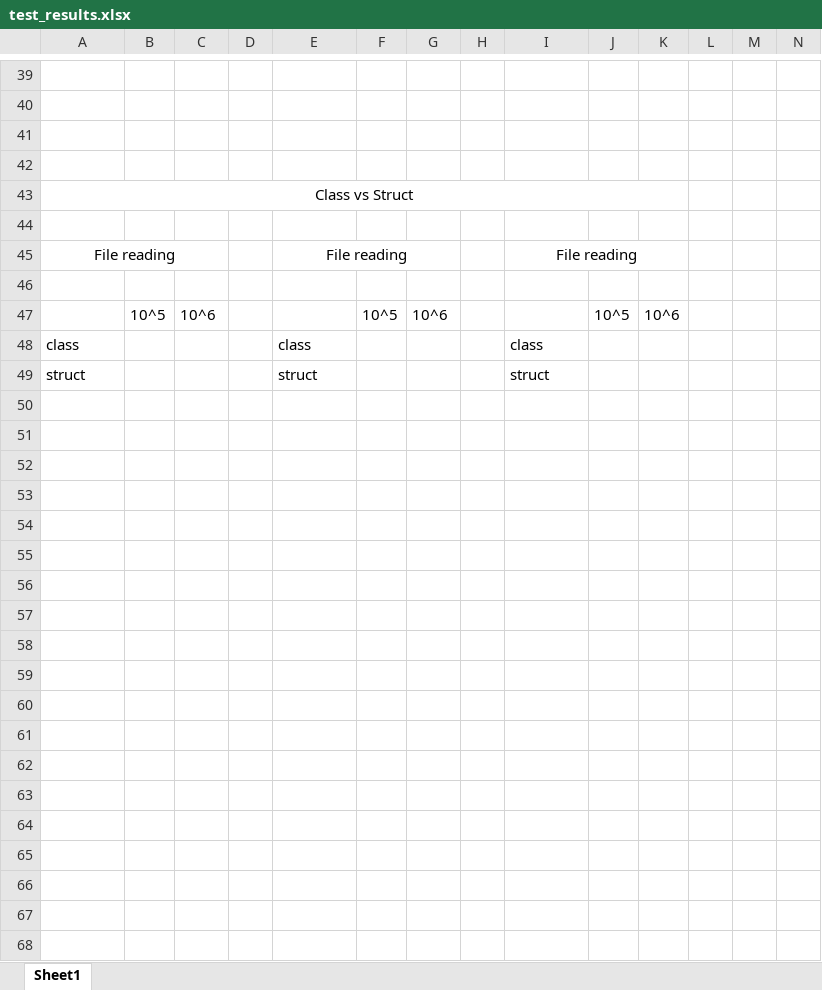
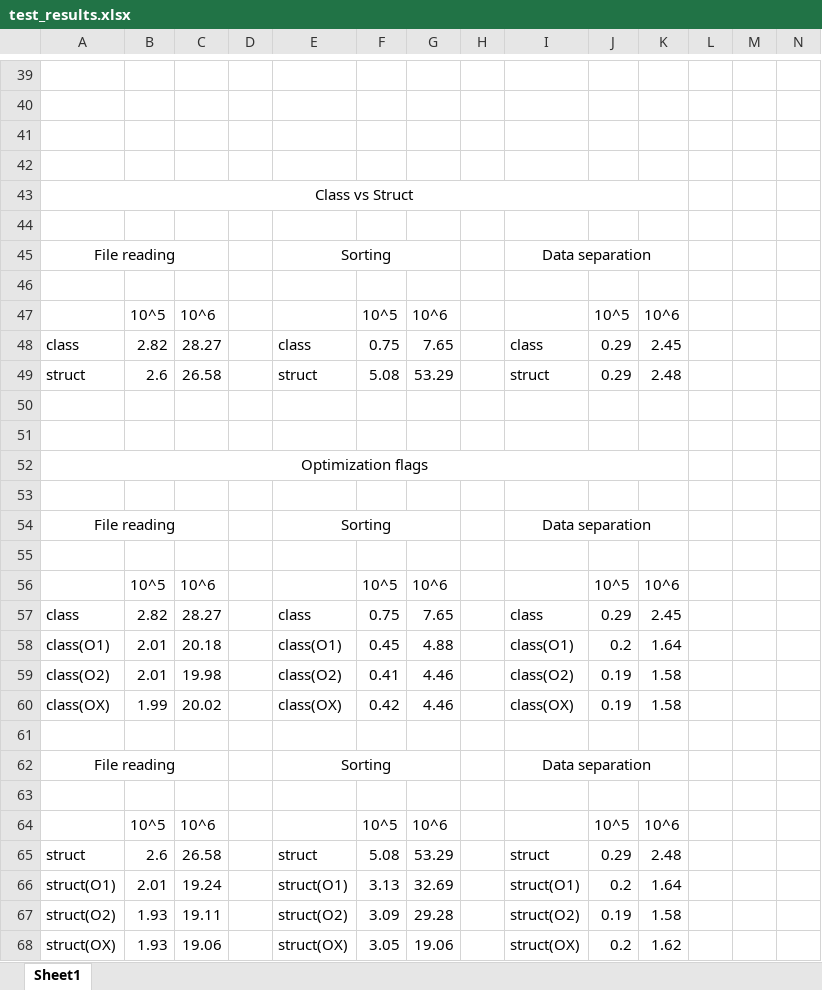
Before and after one commit to VKG147/vu-isi-student-results-new, an Excel workbook: test_results.xlsx, sheet Sheet1, drawn as a sheet; only a part is shown, gaps mark what is left out; values as stored, in another font and other column widths than the file's, no borders; rows hold the shown columns only; the diff names each change by its address in the sheet, - before the commit and + after, or states it on an @@ line.

Commit message:
Updated Excel test file

```diff
--- a/test_results.xlsx (sheet Sheet1)
+++ b/test_results.xlsx (sheet Sheet1)
-E45: File reading
+E45: Sorting
-I45: File reading
+I45: Data separation
-B48: (empty)
+B48: 2.82
-C48: (empty)
+C48: 28.27
-F48: (empty)
+F48: 0.75
-G48: (empty)
+G48: 7.65
-J48:J49: (empty)
+J48:J49: 0.29
-K48: (empty)
+K48: 2.45
-B49: (empty)
+B49: 2.6
-C49: (empty)
+C49: 26.58
-F49: (empty)
+F49: 5.08
-G49: (empty)
+G49: 53.29
-K49: (empty)
+K49: 2.48
+row 50: (empty)
+row 51: (empty)
+row 52: Optimization flags
+row 53: (empty)
+row 54: File reading |  |  |  | Sorting |  |  |  | Data separation
+row 55: (empty)
+row 56:  | 10^5 | 10^6 |  |  | 10^5 | 10^6 |  |  | 10^5 | 10^6
+row 57: class | 2.82 | 28.27 |  | class | 0.75 | 7.65 |  | class | 0.29 | 2.45
+row 58: class(O1) | 2.01 | 20.18 |  | class(O1) | 0.45 | 4.88 |  | class(O1) | 0.2 | 1.64
+row 59: class(O2) | 2.01 | 19.98 |  | class(O2) | 0.41 | 4.46 |  | class(O2) | 0.19 | 1.58
+row 60: class(OX) | 1.99 | 20.02 |  | class(OX) | 0.42 | 4.46 |  | class(OX) | 0.19 | 1.58
+row 61: (empty)
+row 62: File reading |  |  |  | Sorting |  |  |  | Data separation
+row 63: (empty)
+row 64:  | 10^5 | 10^6 |  |  | 10^5 | 10^6 |  |  | 10^5 | 10^6
+row 65: struct | 2.6 | 26.58 |  | struct | 5.08 | 53.29 |  | struct | 0.29 | 2.48
+row 66: struct(O1) | 2.01 | 19.24 |  | struct(O1) | 3.13 | 32.69 |  | struct(O1) | 0.2 | 1.64
+row 67: struct(O2) | 1.93 | 19.11 |  | struct(O2) | 3.09 | 29.28 |  | struct(O2) | 0.19 | 1.58
+row 68: struct(OX) | 1.93 | 19.06 |  | struct(OX) | 3.05 | 19.06 |  | struct(OX) | 0.2 | 1.62
```
